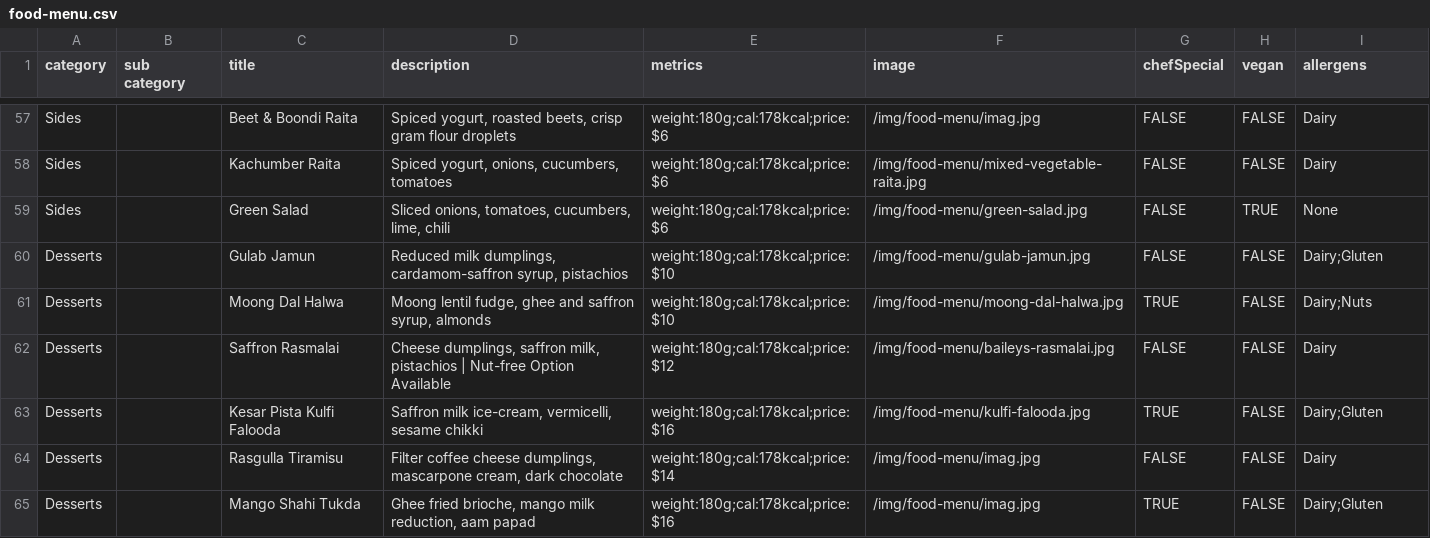
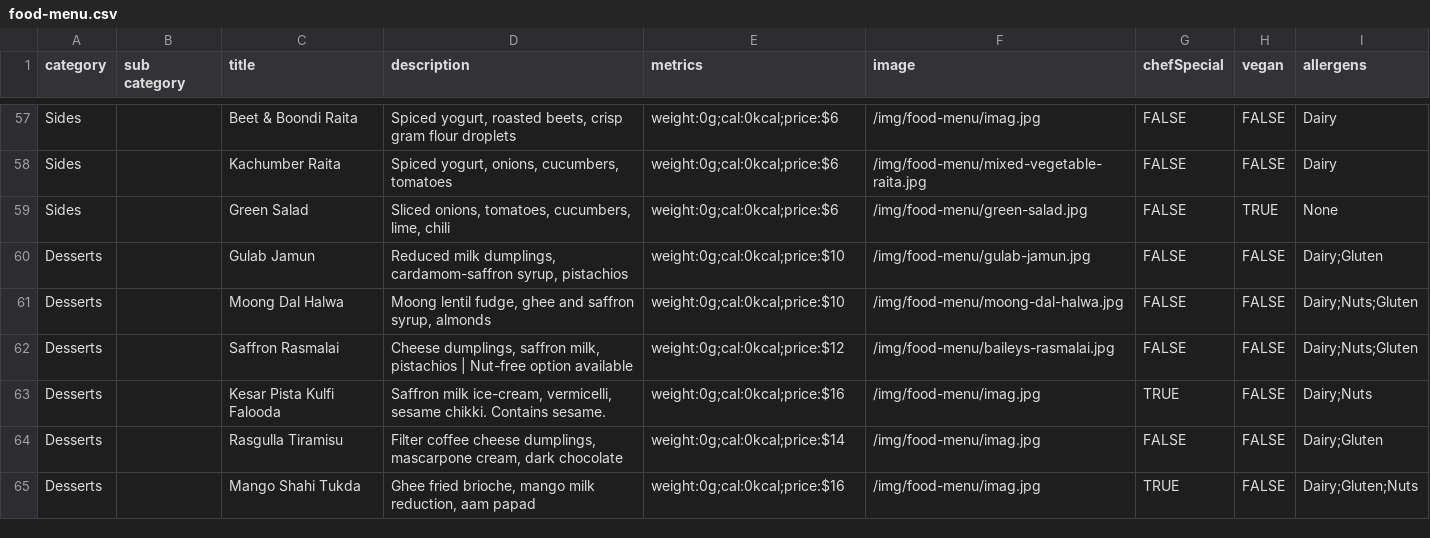
Before and after one commit to pritishraj04/delhi-lounge-new-menu, a CSV file: public/data/food-menu.csv, drawn as a sheet; only a part is shown, gaps mark what is left out; the diff covers the shown part only; the diff names each change by its address in the sheet, - before the commit and + after, or states it on an @@ line.

```diff
--- a/public/data/food-menu.csv
+++ b/public/data/food-menu.csv
-E57:E59 (metrics): weight:180g;cal:178kcal;price:$6
+E57:E59 (metrics): weight:0g;cal:0kcal;price:$6
-E60:E61 (metrics): weight:180g;cal:178kcal;price:$10
+E60:E61 (metrics): weight:0g;cal:0kcal;price:$10
-G61 (chefSpecial): TRUE
+G61 (chefSpecial): FALSE
-I61 (allergens): Dairy;Nuts
+I61 (allergens): Dairy;Nuts;Gluten
-D62 (description): …| Nut-free Option Available
+D62 (description): …| Nut-free option available
-E62 (metrics): weight:180g;cal:178kcal;price:$12
+E62 (metrics): weight:0g;cal:0kcal;price:$12
-I62 (allergens): Dairy
+I62 (allergens): Dairy;Nuts;Gluten
-D63 (description): …vermicelli, sesame chikki
+D63 (description): …vermicelli, sesame chikki. Contains sesame.
-E63 (metrics): weight:180g;cal:178kcal;price:$16
+E63 (metrics): weight:0g;cal:0kcal;price:$16
-F63 (image): /img/food-menu/kulfi-falooda.jpg
+F63 (image): /img/food-menu/imag.jpg
-I63 (allergens): Dairy;Gluten
+I63 (allergens): Dairy;Nuts
-E64 (metrics): weight:180g;cal:178kcal;price:$14
+E64 (metrics): weight:0g;cal:0kcal;price:$14
-I64 (allergens): Dairy
+I64 (allergens): Dairy;Gluten
-E65 (metrics): weight:180g;cal:178kcal;price:$16
+E65 (metrics): weight:0g;cal:0kcal;price:$16
-I65 (allergens): Dairy;Gluten
+I65 (allergens): Dairy;Gluten;Nuts
```
Also changed, not shown: 55 edited cells elsewhere in this file.
